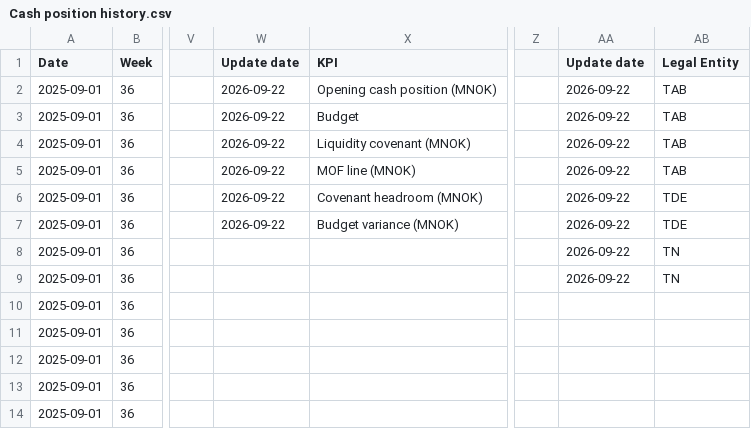
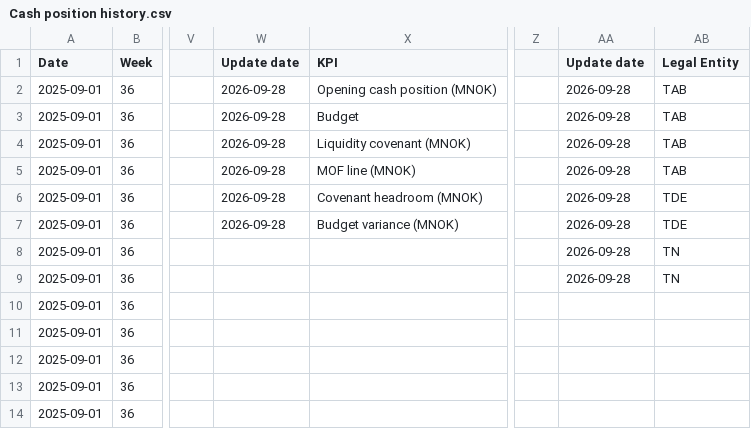
Before and after one commit to nancy908/Treasury-collateral-dashboard, a CSV file: Cash position history.csv, drawn as a sheet; only a part is shown, gaps mark what is left out; the diff names each change by its address in the sheet, - before the commit and + after, or states it on an @@ line.

```diff
--- a/Cash position history.csv
+++ b/Cash position history.csv
-W2:W7 (Update date): 2026-09-22
+W2:W7 (Update date): 2026-09-28
-AA2:AA9 (Update date): 2026-09-22
+AA2:AA9 (Update date): 2026-09-28
```
Also changed, not shown: CFF FP&A.csv, CFF Treasury.csv, 8 other files.
